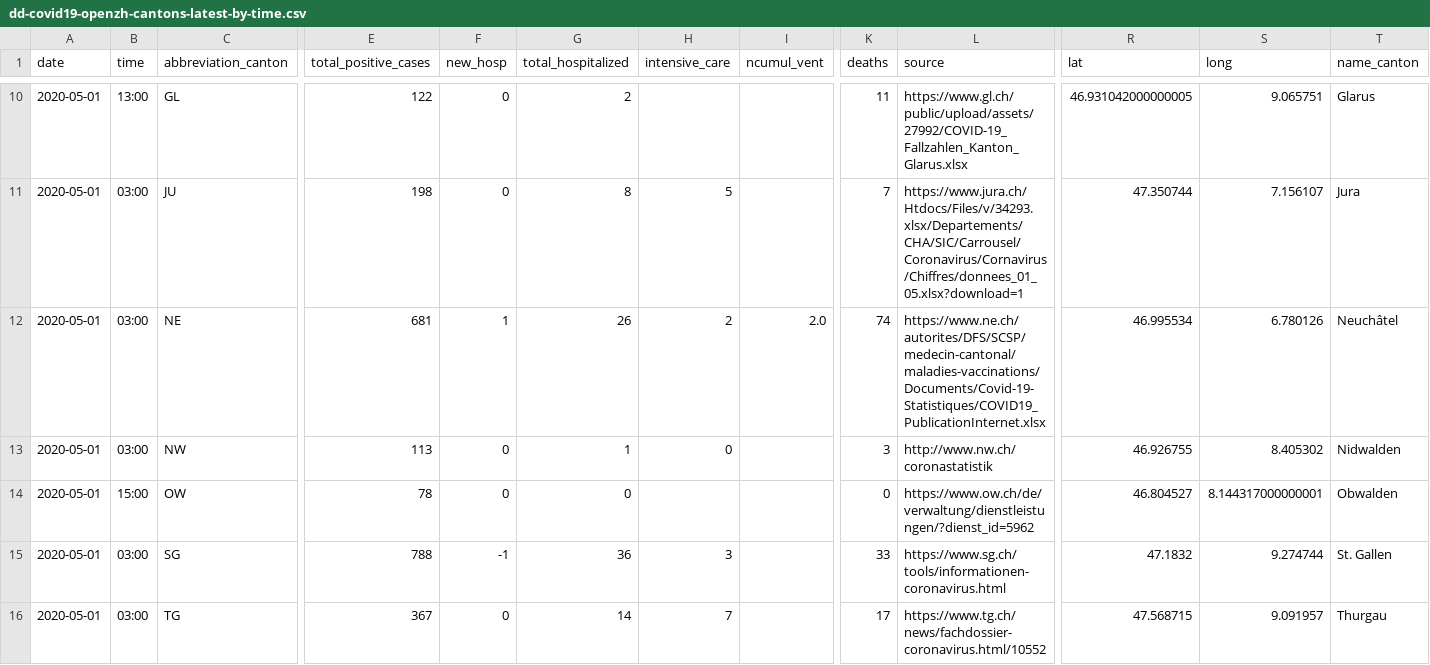
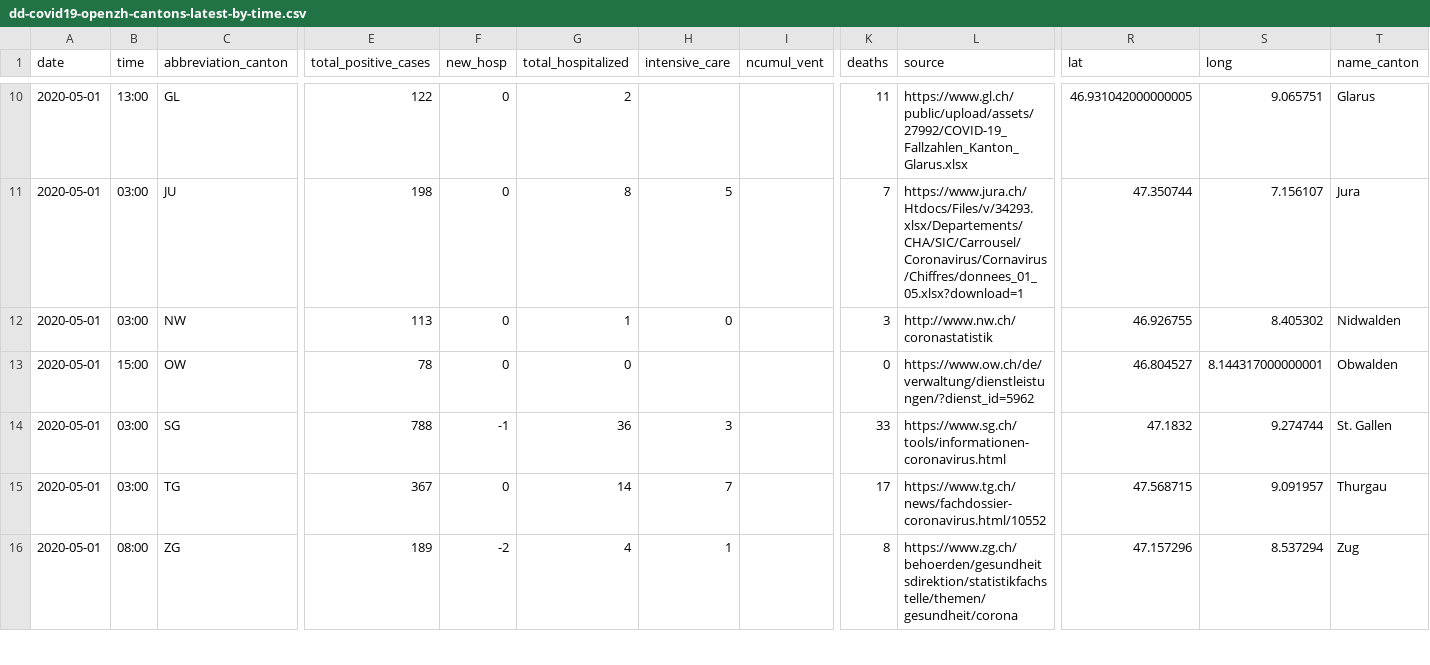
Before and after one commit to ddrobotec/ddrobotec.github.io, a CSV file: covid19_openzh_data/dd-covid19-openzh-cantons-latest-by-time.csv, drawn as a sheet; only a part is shown, gaps mark what is left out; the shorter side is filled out with more unchanged rows; removed rows and columns are numbered as before the commit, all else as after; rows hold the shown columns only; the diff covers the shown part only; the diff names each change by its address in the sheet, - before the commit and + after, or states it on an @@ line.

```diff
--- a/covid19_openzh_data/dd-covid19-openzh-cantons-latest-by-time.csv
+++ b/covid19_openzh_data/dd-covid19-openzh-cantons-latest-by-time.csv
-row 12: 2020-05-01 | 03:00 | NE | 681 | 1 | 26 | 2 | 2.0 | 74 | https://www.ne.ch/autorites/DFS/SCSP/medecin-cantonal/maladies-vaccinations/Documents/Covid-19-Statistiques/COVID19_PublicationInternet.xlsx | 46.995534 | 6.780126 | Neuchâtel
```
Also changed, not shown: 2 added rows and 1 removed row elsewhere in this file, covid19_openzh_data/dd-covid19-openzh-cantons-latest.csv, covid19_openzh_data/dd-covid19-openzh-cantons-latest_v3.csv, 3 other files.
